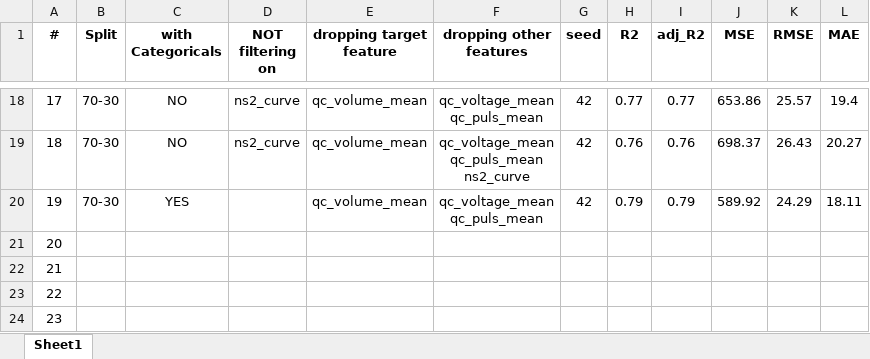
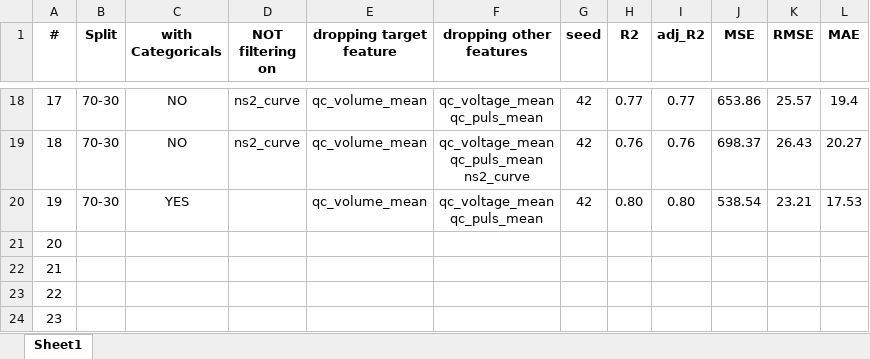
Before and after one commit to esrabecker/DA_Midterm_Project, an Excel workbook: Production_Notebook/Overview_Modeling_Results.xlsx, sheet Sheet1, drawn as a sheet; only a part is shown, gaps mark what is left out; values as stored, in another font and other column widths than the file's, no borders; the diff names each change by its address in the sheet, - before the commit and + after, or states it on an @@ line.

```diff
--- a/Production_Notebook/Overview_Modeling_Results.xlsx (sheet Sheet1)
+++ b/Production_Notebook/Overview_Modeling_Results.xlsx (sheet Sheet1)
-H20 (R2): 0.79
+H20 (R2): 0.80
-I20 (adj_R2): 0.79
+I20 (adj_R2): 0.80
-J20 (MSE): 589.92
+J20 (MSE): 538.54
-K20 (RMSE): 24.29
+K20 (RMSE): 23.21
-L20 (MAE): 18.11
+L20 (MAE): 17.53
```
Also changed, not shown: 8 other files.
